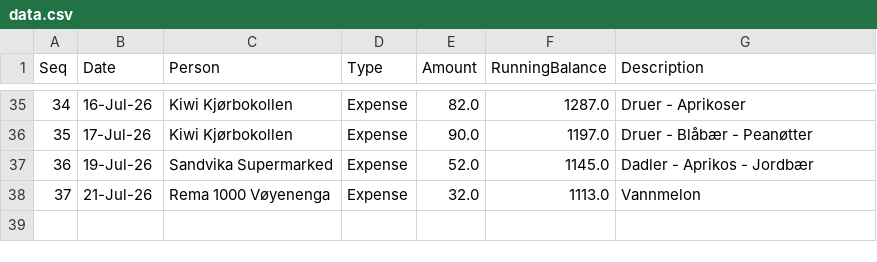
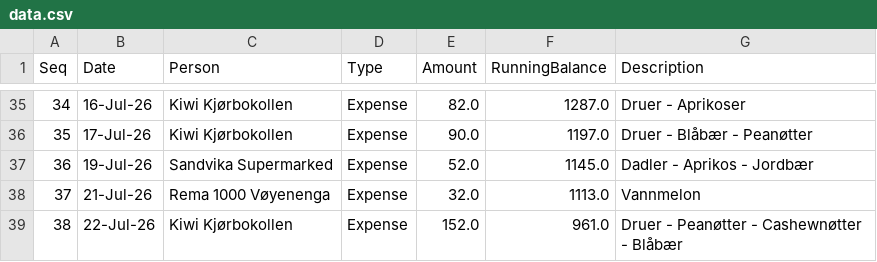
Before and after one commit to aakshirwany/tracker, a CSV file: data.csv, drawn as a sheet; only a part is shown, gaps mark what is left out.

Commit message:
Update tracker data via Web UI

```diff
--- a/data.csv
+++ b/data.csv
@@ -38 +38,2 @@ Seq,Date,Person,Type,Amount,RunningBalance,Description
 37,21-Jul-26,Rema 1000 Vøyenenga,Expense,32.0,1113.0,Vannmelon
+38,22-Jul-26,Kiwi Kjørbokollen,Expense,152.0,961.0,Druer -  Peanøtter -  Cashewnøtter - Blåbær
```
